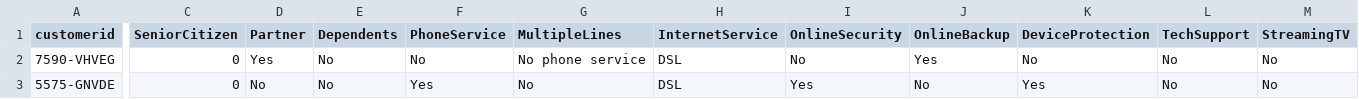
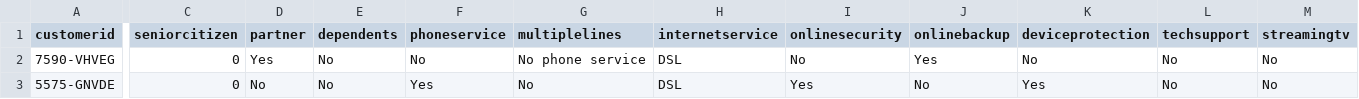
Before and after one commit to subhashreekrmr/dmml, a CSV file: telco_churn_kaggle.csv, drawn as a sheet; only a part is shown, gaps mark what is left out; the diff covers the shown part only; the diff names each change by its address in the sheet, - before the commit and + after, or states it on an @@ line.

Commit message:
Update telco_churn_kaggle.csv

```diff
--- a/telco_churn_kaggle.csv
+++ b/telco_churn_kaggle.csv
-C1: SeniorCitizen
+C1: seniorcitizen
-D1: Partner
+D1: partner
-E1: Dependents
+E1: dependents
-F1: PhoneService
+F1: phoneservice
-G1: MultipleLines
+G1: multiplelines
-H1: InternetService
+H1: internetservice
-I1: OnlineSecurity
+I1: onlinesecurity
-J1: OnlineBackup
+J1: onlinebackup
-K1: DeviceProtection
+K1: deviceprotection
-L1: TechSupport
+L1: techsupport
-M1: StreamingTV
+M1: streamingtv
```
Also changed, not shown: 1 edited cell elsewhere in this file.
